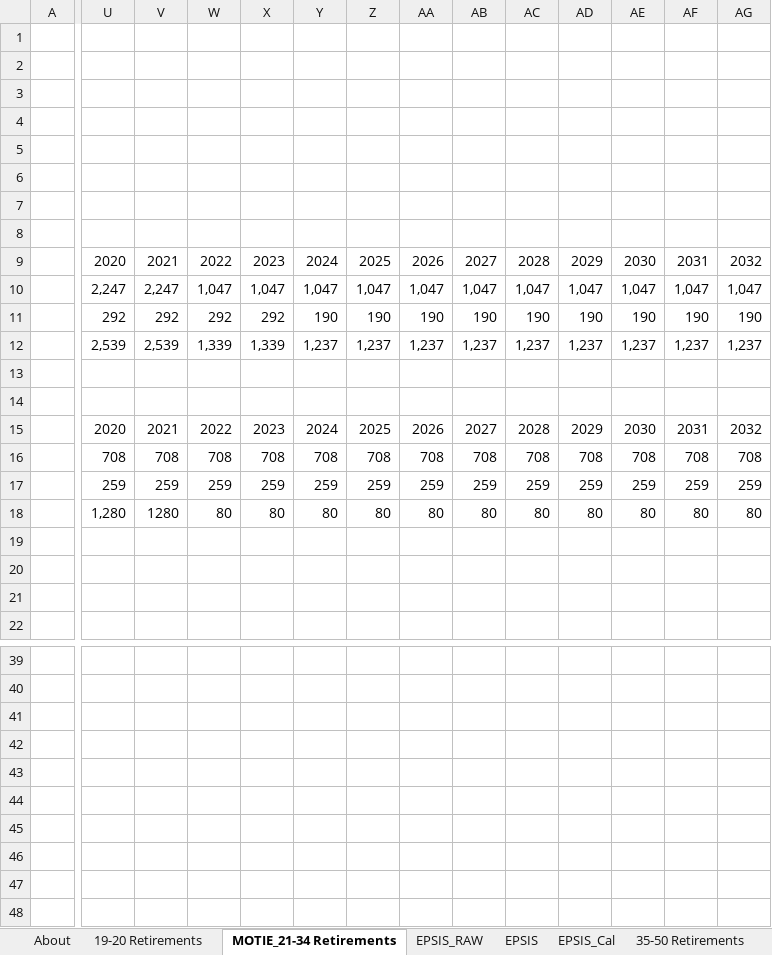
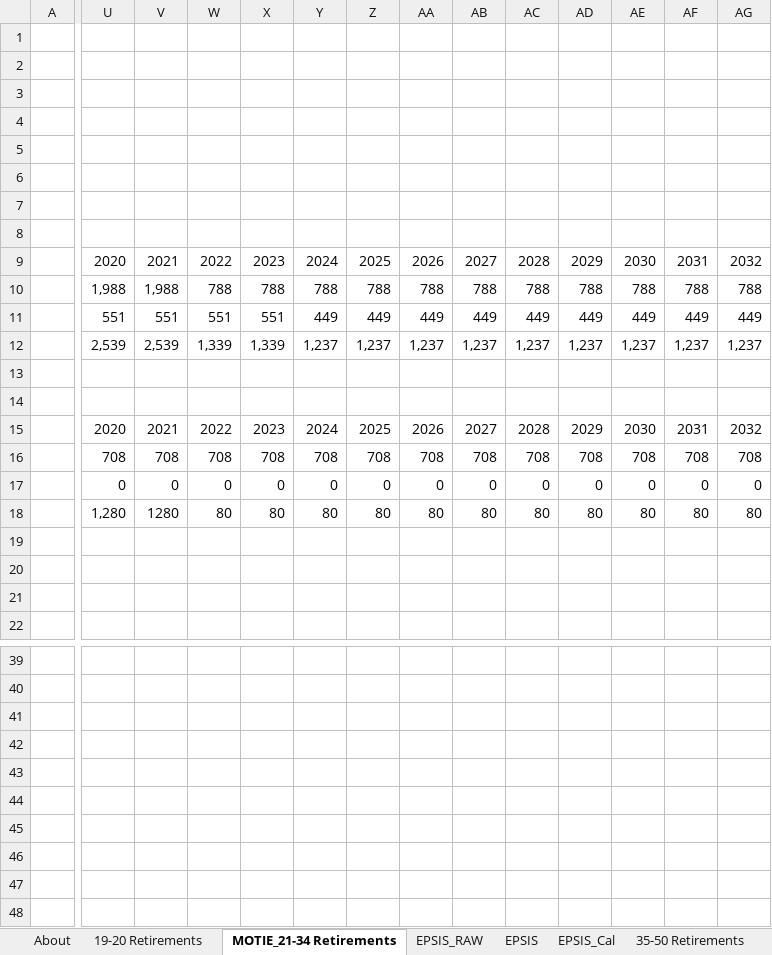
Before and after one commit to Energy-Innovation/eps-southkorea, an Excel workbook: InputData/elec/BCRbQ/BAU Cap Retirements before Quantization.xlsx, sheet MOTIE_21-34 Retirements, drawn as a sheet; only a part is shown, gaps mark what is left out; values as stored, in another font and other column widths than the file's, no borders; removed rows and columns are numbered as before the commit, all else as after; rows hold the shown columns only; the diff covers the shown part only; the diff names each change by its address in the sheet, - before the commit and + after, or states it on an @@ line.

```diff
--- a/InputData/elec/BCRbQ/BAU Cap Retirements before Quantization.xlsx (sheet MOTIE_21-34 Retirements)
+++ b/InputData/elec/BCRbQ/BAU Cap Retirements before Quantization.xlsx (sheet MOTIE_21-34 Retirements)
-U10: 2,247
+U10: 1,988
-V10: 2,247
+V10: 1,988
-W10: 1,047
+W10: 788
-X10: 1,047
+X10: 788
-Y10: 1,047
+Y10: 788
-Z10: 1,047
+Z10: 788
-AA10: 1,047
+AA10: 788
-AB10: 1,047
+AB10: 788
-AC10: 1,047
+AC10: 788
-AD10: 1,047
+AD10: 788
-AE10: 1,047
+AE10: 788
-AF10: 1,047
+AF10: 788
-AG10: 1,047
+AG10: 788
-row 11:  | 292 | 292 | 292 | 292 | 190 | 190 | 190 | 190 | 190 | 190 | 190 | 190 | 190
+row 11:  | 551 | 551 | 551 | 551 | 449 | 449 | 449 | 449 | 449 | 449 | 449 | 449 | 449
-U17: 259
+U17: 0
-V17: 259
+V17: 0
-W17: 259
+W17: 0
-X17: 259
+X17: 0
-Y17: 259
+Y17: 0
-Z17: 259
+Z17: 0
-AA17: 259
+AA17: 0
-AB17: 259
+AB17: 0
-AC17: 259
+AC17: 0
-AD17: 259
+AD17: 0
-AE17: 259
+AE17: 0
-AF17: 259
+AF17: 0
-AG17: 259
+AG17: 0
-row 45: (empty)
+row 45: (empty)
```
Also changed, not shown: 4 edited cells elsewhere in this sheet, sheet Calcs, sheet 19-20 Retirements, sheet 35-50 Retirements, formulas that keep their value, InputData/elec/MPCbS/Max Potential Capacity by Source.xlsx, 16 other files.
